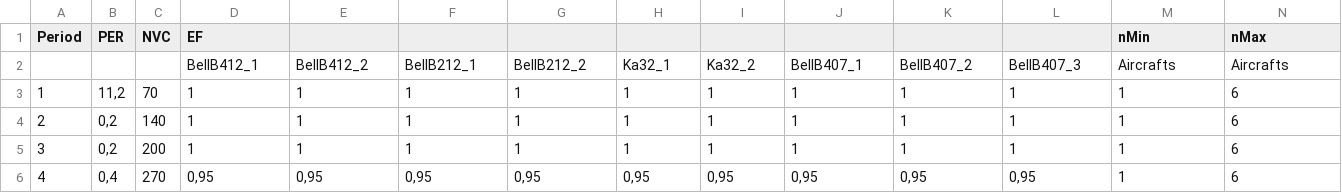
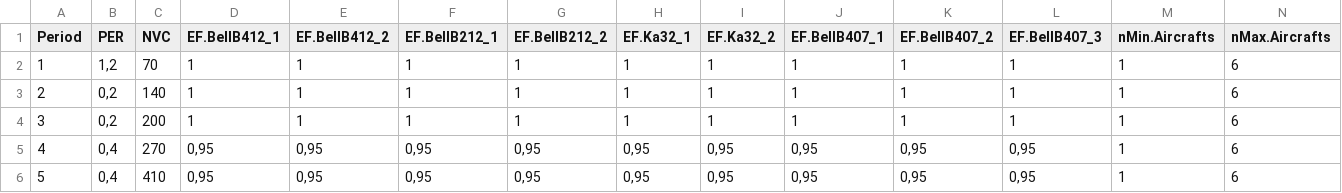
Before and after one commit to boiro9/WildfireResources, a CSV file: example/Incendio4.csv (was example/new_data/Incendio4.csv), drawn as a sheet; only a part is shown; the shorter side is filled out with more unchanged rows.

```diff
--- a/example/new_data/Incendio4.csv
+++ b/example/Incendio4.csv
@@ -1,4 +1,3 @@
-Period;PER;NVC;EF;;;;;;;;;nMin;nMax
-;;;BellB412_1;BellB412_2;BellB212_1;BellB212_2;Ka32_1;Ka32_2;BellB407_1;BellB407_2;BellB407_3;Aircrafts;Aircrafts
-1;11,2;70;1;1;1;1;1;1;1;1;1;1;6
+Period;PER;NVC;EF.BellB412_1;EF.BellB412_2;EF.BellB212_1;EF.BellB212_2;EF.Ka32_1;EF.Ka32_2;EF.BellB407_1;EF.BellB407_2;EF.BellB407_3;nMin.Aircrafts;nMax.Aircrafts
+1;1,2;70;1;1;1;1;1;1;1;1;1;1;6
 2;0,2;140;1;1;1;1;1;1;1;1;1;1;6
```
Also changed, not shown: 16 other files.
